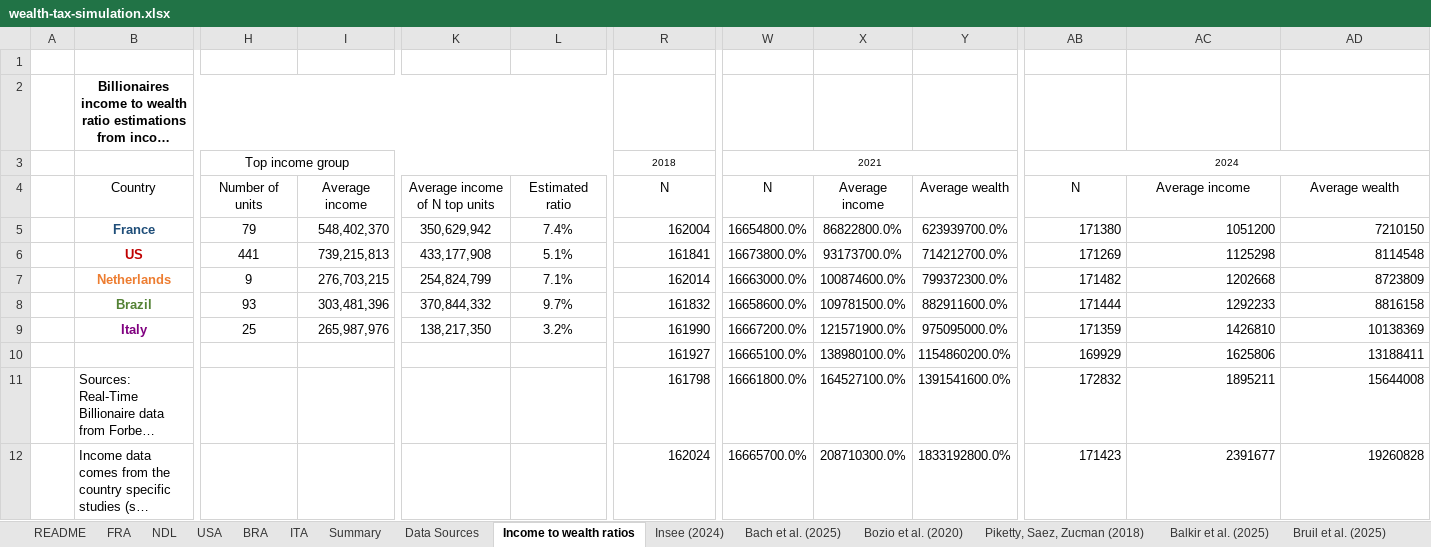
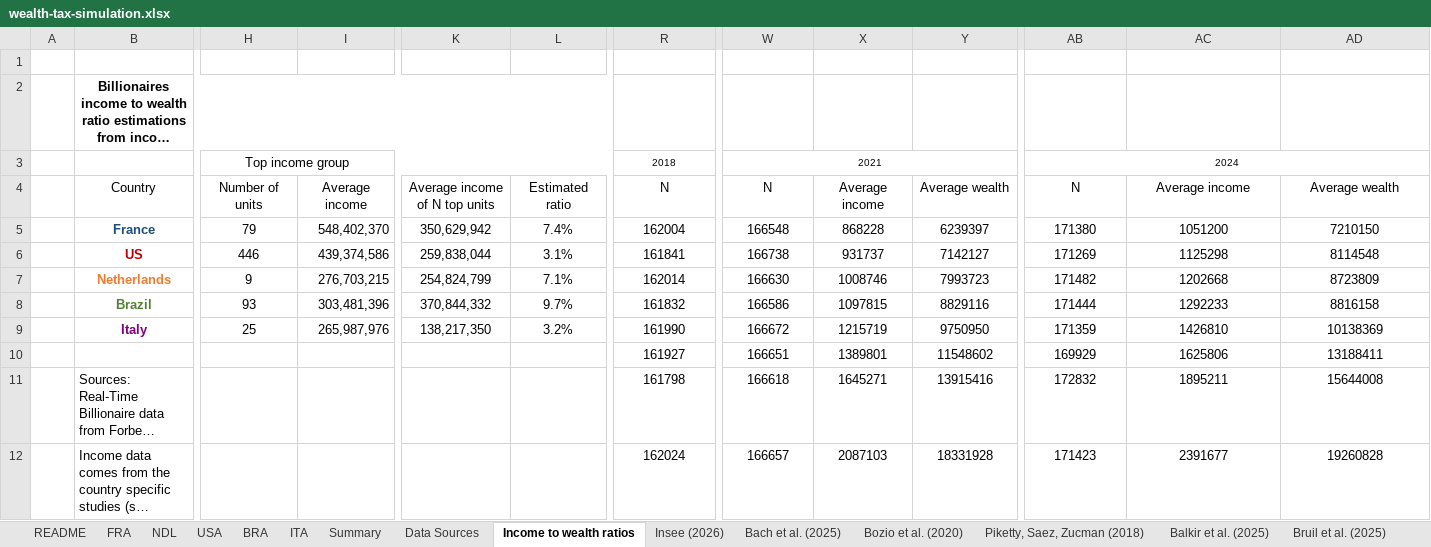
Before and after one commit to leonmouillet/wealth-tax-simulator, an Excel workbook: public/wealth-tax-simulation.xlsx, sheet Income to wealth ratios, drawn as a sheet; only a part is shown, gaps mark what is left out; long unchanged cells end in …; values as stored, in another font and other column widths than the file's, no borders; the diff covers the shown part only; the diff names each change by its address in the sheet, - before the commit and + after, or states it on an @@ line.

```diff
--- a/public/wealth-tax-simulation.xlsx (sheet Income to wealth ratios)
+++ b/public/wealth-tax-simulation.xlsx (sheet Income to wealth ratios)
-sheet tab: Insee (2024)
+sheet tab: Insee (2026)
-R5:R12 alignment: right
+R5:R12 alignment: center
-W5: 16654800.0%
+W5: 166548
-X5: 86822800.0%
+X5: 868228
-Y5: 623939700.0%
+Y5: 6239397
-AB5:AD12 alignment: right
+AB5:AD12 alignment: center
-H6: 441
+H6: 446
-I6: 739,215,813
+I6: 439,374,586
-K6: 433,177,908
+K6: 259,838,044
-L6: 5.1%
+L6: 3.1%
-W6: 16673800.0%
+W6: 166738
-X6: 93173700.0%
+X6: 931737
-Y6: 714212700.0%
+Y6: 7142127
-W7: 16663000.0%
+W7: 166630
-X7: 100874600.0%
+X7: 1008746
-Y7: 799372300.0%
+Y7: 7993723
-W8: 16658600.0%
+W8: 166586
-X8: 109781500.0%
+X8: 1097815
-Y8: 882911600.0%
+Y8: 8829116
-W9: 16667200.0%
+W9: 166672
-X9: 121571900.0%
+X9: 1215719
-Y9: 975095000.0%
+Y9: 9750950
-W10: 16665100.0%
+W10: 166651
-X10: 138980100.0%
+X10: 1389801
-Y10: 1154860200.0%
+Y10: 11548602
-W11: 16661800.0%
+W11: 166618
-X11: 164527100.0%
+X11: 1645271
-Y11: 1391541600.0%
+Y11: 13915416
-W12: 16665700.0%
+W12: 166657
-X12: 208710300.0%
+X12: 2087103
-Y12: 1833192800.0%
+Y12: 18331928
```
Also changed, not shown: 63 edited cells and cell formats elsewhere in this sheet, sheet Piketty, Saez, Zucman (2018), sheet USA, sheet Bach et al. (2025), sheet FRA, sheet Summary, sheet WID, 1 more sheet, formulas that keep their value, charts or pictures, 2 other files.
